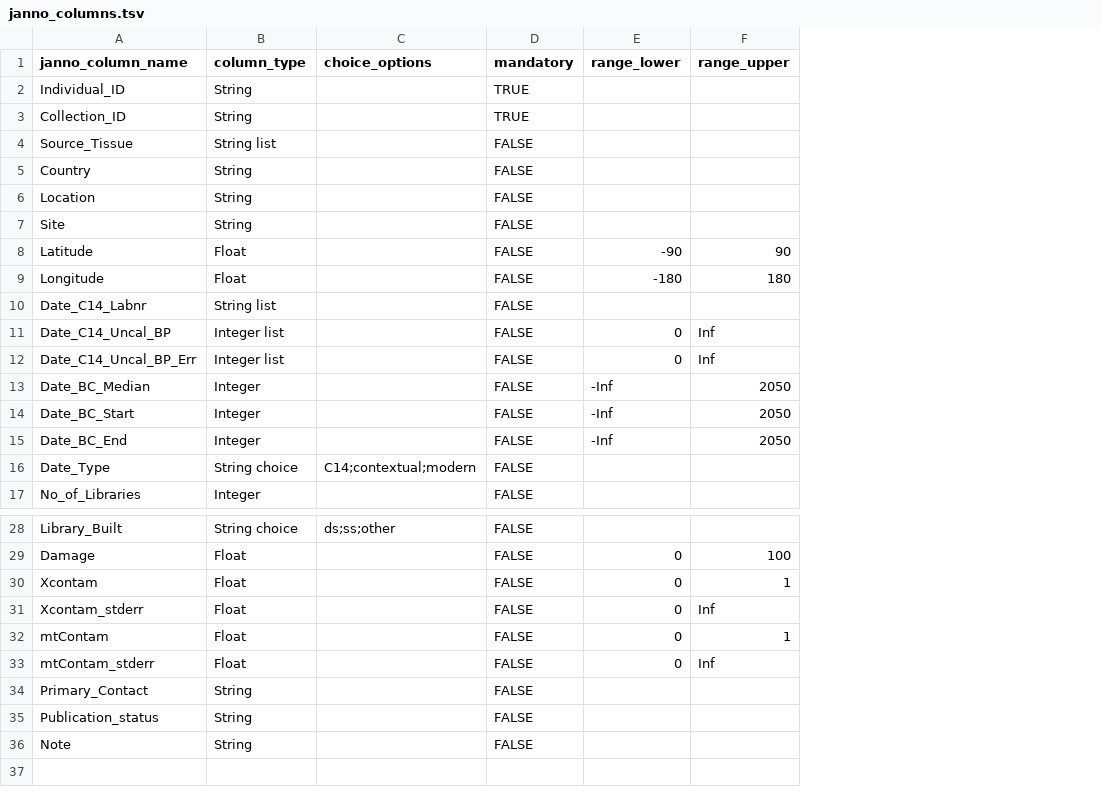
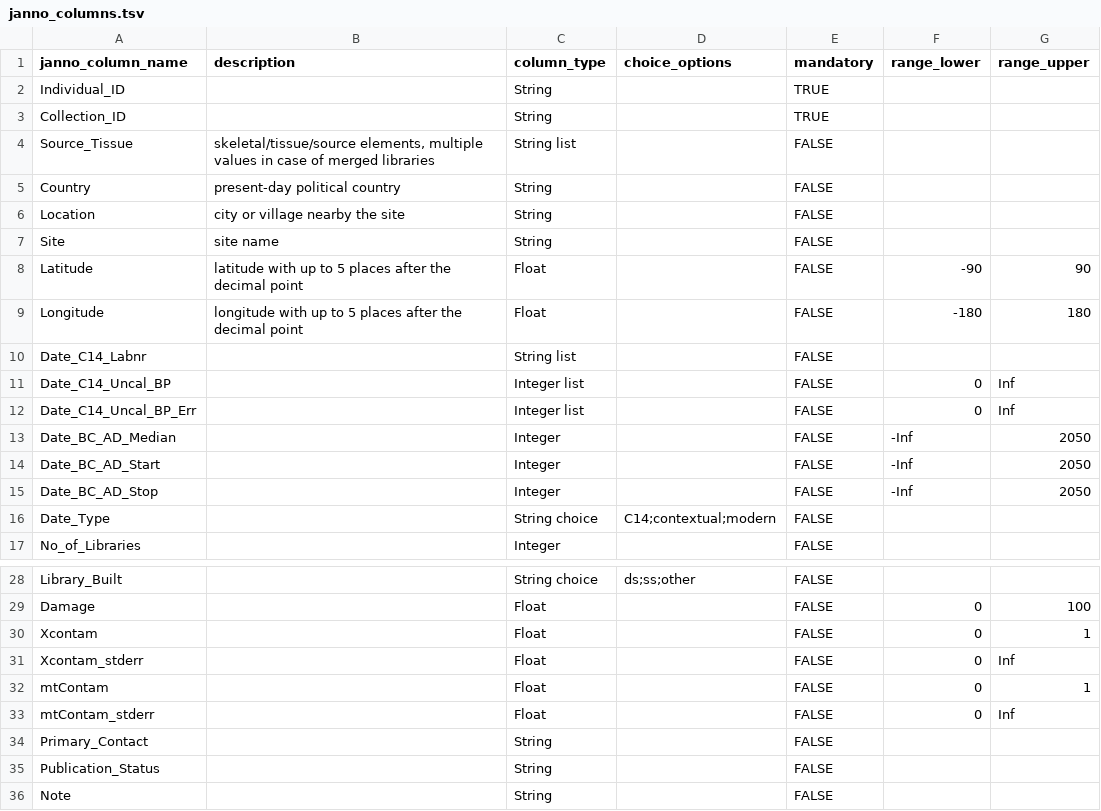
Before and after one commit to poseidon-framework/poseidon-schema, a TSV file: janno_columns.tsv, drawn as a sheet; only a part is shown, gaps mark what is left out; the diff names each change by its address in the sheet, - before the commit and + after, or states it on an @@ line.

Commit message:
started to fill in some column descriptions

```diff
--- a/janno_columns.tsv
+++ b/janno_columns.tsv
+column B (description), rows 4-9: skeletal/tissue/source elements, multiple values in case of merged libraries | present-day political country | city or village nearby the site | site name | latitude with up to 5 places after the decimal point | longitude with up to 5 places after the decimal point
-A13 (janno_column_name): Date_BC_Median
+A13 (janno_column_name): Date_BC_AD_Median
-A14 (janno_column_name): Date_BC_Start
+A14 (janno_column_name): Date_BC_AD_Start
-A15 (janno_column_name): Date_BC_End
+A15 (janno_column_name): Date_BC_AD_Stop
-A35 (janno_column_name): Publication_status
+A35 (janno_column_name): Publication_Status
```
